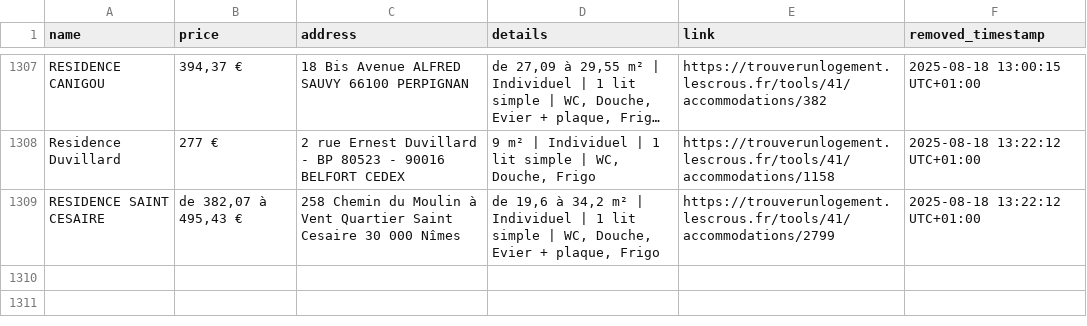
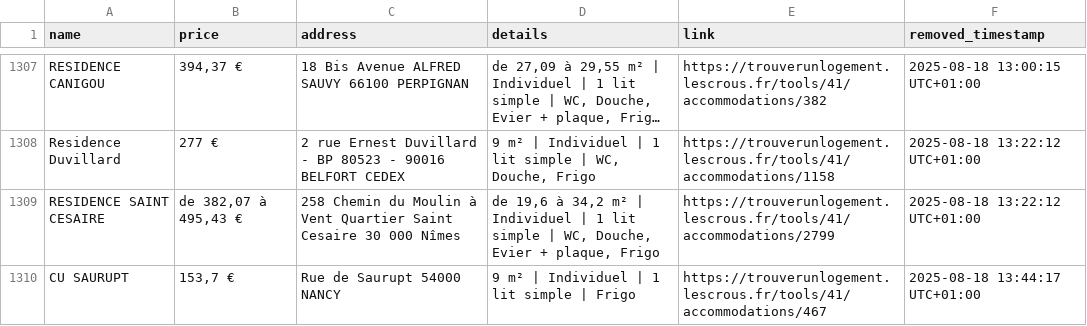
Before and after one commit to jabrane-me/crous-bot-notifier, a CSV file: removed_residences.log.csv, drawn as a sheet; only a part is shown, gaps mark what is left out; long unchanged cells end in ….

```diff
--- a/removed_residences.log.csv
+++ b/removed_residences.log.csv
@@ -1309 +1309,2 @@ Residence Duvillard,277 €,2 rue Ernest Duvillard - BP 80523 - 90016 BELFORT CE
 RESIDENCE SAINT CESAIRE,"de 382,07 à 495,43 €",258 Chemin du Moulin à Vent Quartier Saint Cesaire 30 000 Nîmes,"de 19,6 à 34,2 m² | Individuel | 1 lit simple | WC, Douche, Evier + plaque, Frigo",https://trouverunlogement.lescrous.fr/tools/41/accommodations/2799,2025-08-18 13:22:12 UTC+01:00
+CU SAURUPT,"153,7 €",Rue de Saurupt 54000 NANCY,9 m² | Individuel | 1 lit simple | Frigo,https://trouverunlogement.lescrous.fr/tools/41/accommodations/467,2025-08-18 13:44:17 UTC+01:00
```
Also changed, not shown: available_residences.csv, daily_activity_log.csv.
